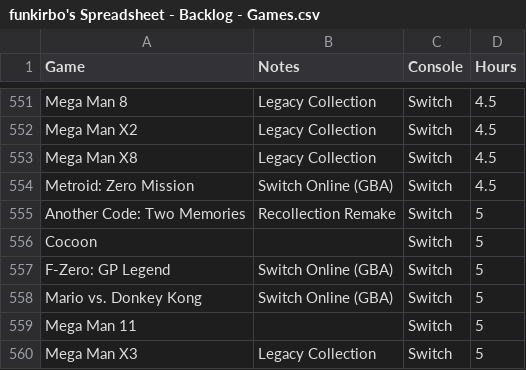
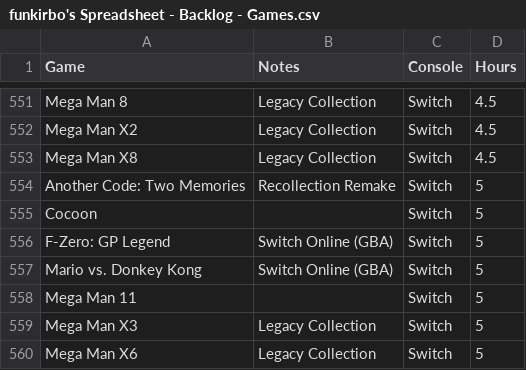
Before and after one commit to funkirbo/bootstrap, a CSV file: data/funkirbo's Spreadsheet - Backlog - Games.csv, drawn as a sheet; only a part is shown, gaps mark what is left out; the shorter side is filled out with more unchanged rows.

```diff
--- a/data/funkirbo's Spreadsheet - Backlog - Games.csv
+++ b/data/funkirbo's Spreadsheet - Backlog - Games.csv
@@ -553,3 +553,2 @@ Mega Man X2,Legacy Collection,Switch,4.5
 Mega Man X8,Legacy Collection,Switch,4.5
-Metroid: Zero Mission,Switch Online (GBA),Switch,4.5
 Another Code: Two Memories,Recollection Remake,Switch,5
```
Also changed, not shown: data/funkirbo's Spreadsheet - Finished - Games.csv.
